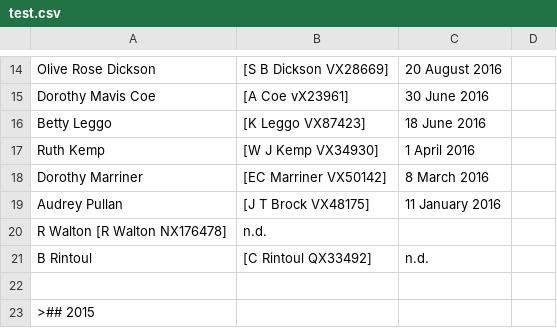
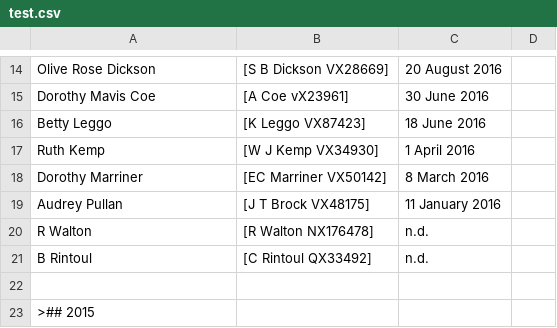
Before and after one commit to 2-24-battalion-org-au/test-repository, a CSV file: test.csv, drawn as a sheet; only a part is shown, gaps mark what is left out.

Commit message:
Update test.csv

```diff
--- a/test.csv
+++ b/test.csv
@@ -19,3 +19,3 @@ Dorothy Marriner,[EC Marriner  VX50142],8 March 2016
 Audrey Pullan,[J T Brock  VX48175],11 January 2016
-R Walton [R Walton NX176478],n.d.
+R Walton, [R Walton NX176478],n.d.
 B Rintoul,[C Rintoul QX33492],n.d.
```
